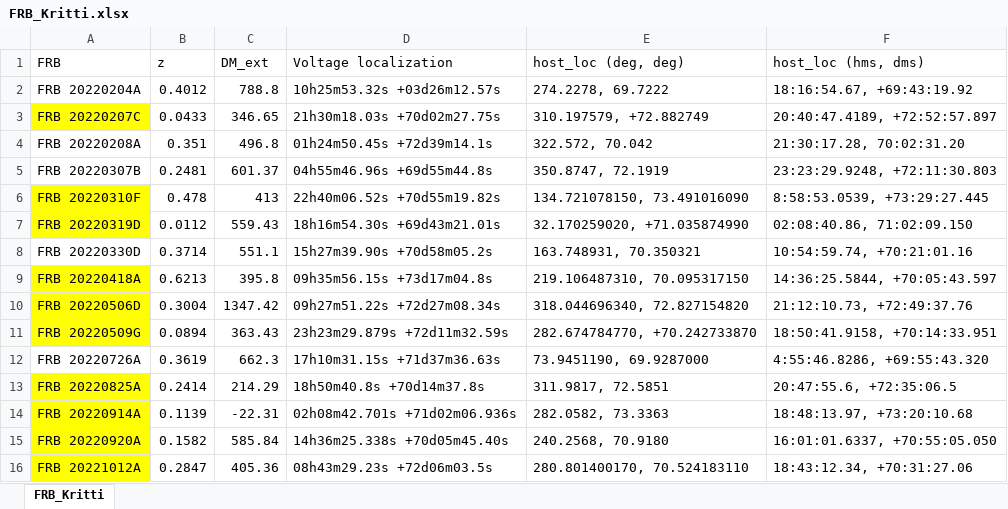
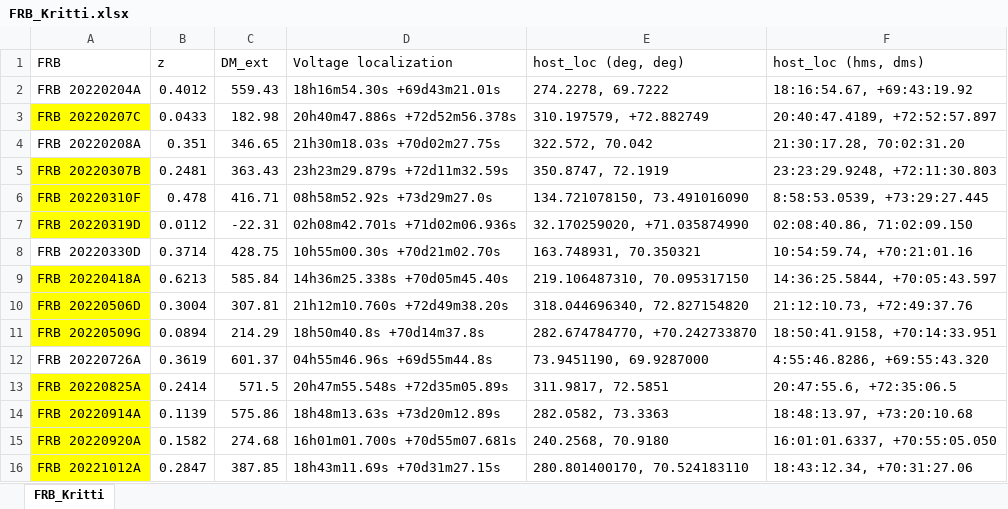
Before and after one commit to MariosNT/FRB_GW_association_cosmo, an Excel workbook: Data/FRB_Kritti.xlsx, sheet FRB_Kritti, drawn as a sheet; only a part is shown; values as stored, in another font and other column widths than the file's, no borders; the diff covers the shown part only; the diff names each change by its address in the sheet, - before the commit and + after, or states it on an @@ line.

```diff
--- a/Data/FRB_Kritti.xlsx (sheet FRB_Kritti)
+++ b/Data/FRB_Kritti.xlsx (sheet FRB_Kritti)
-C2 (DM_ext): 788.8
+C2 (DM_ext): 559.43
-D2 (Voltage localization): 10h25m53.32s +03d26m12.57s
+D2 (Voltage localization): 18h16m54.30s +69d43m21.01s
-C3 (DM_ext): 346.65
+C3 (DM_ext): 182.98
-D3 (Voltage localization): 21h30m18.03s +70d02m27.75s
+D3 (Voltage localization): 20h40m47.886s +72d52m56.378s
-C4 (DM_ext): 496.8
+C4 (DM_ext): 346.65
-D4 (Voltage localization): 01h24m50.45s +72d39m14.1s
+D4 (Voltage localization): 21h30m18.03s +70d02m27.75s
-A5 fill: none
+A5 fill: #FFFF00
-C5 (DM_ext): 601.37
+C5 (DM_ext): 363.43
-D5 (Voltage localization): 04h55m46.96s +69d55m44.8s
+D5 (Voltage localization): 23h23m29.879s +72d11m32.59s
-C6 (DM_ext): 413
+C6 (DM_ext): 416.71
-D6 (Voltage localization): 22h40m06.52s +70d55m19.82s
+D6 (Voltage localization): 08h58m52.92s +73d29m27.0s
-C7 (DM_ext): 559.43
+C7 (DM_ext): -22.31
-D7 (Voltage localization): 18h16m54.30s +69d43m21.01s
+D7 (Voltage localization): 02h08m42.701s +71d02m06.936s
-C8 (DM_ext): 551.1
+C8 (DM_ext): 428.75
-D8 (Voltage localization): 15h27m39.90s +70d58m05.2s
+D8 (Voltage localization): 10h55m00.30s +70d21m02.70s
-C9 (DM_ext): 395.8
+C9 (DM_ext): 585.84
-D9 (Voltage localization): 09h35m56.15s +73d17m04.8s
+D9 (Voltage localization): 14h36m25.338s +70d05m45.40s
-C10 (DM_ext): 1347.42
+C10 (DM_ext): 307.81
-D10 (Voltage localization): 09h27m51.22s +72d27m08.34s
+D10 (Voltage localization): 21h12m10.760s +72d49m38.20s
-C11 (DM_ext): 363.43
+C11 (DM_ext): 214.29
-D11 (Voltage localization): 23h23m29.879s +72d11m32.59s
+D11 (Voltage localization): 18h50m40.8s +70d14m37.8s
-C12 (DM_ext): 662.3
+C12 (DM_ext): 601.37
-D12 (Voltage localization): 17h10m31.15s +71d37m36.63s
+D12 (Voltage localization): 04h55m46.96s +69d55m44.8s
-C13 (DM_ext): 214.29
+C13 (DM_ext): 571.5
-D13 (Voltage localization): 18h50m40.8s +70d14m37.8s
+D13 (Voltage localization): 20h47m55.548s +72d35m05.89s
-C14 (DM_ext): -22.31
+C14 (DM_ext): 575.86
-D14 (Voltage localization): 02h08m42.701s +71d02m06.936s
+D14 (Voltage localization): 18h48m13.63s +73d20m12.89s
-C15 (DM_ext): 585.84
+C15 (DM_ext): 274.68
-D15 (Voltage localization): 14h36m25.338s +70d05m45.40s
+D15 (Voltage localization): 16h01m01.700s +70d55m07.681s
-C16 (DM_ext): 405.36
+C16 (DM_ext): 387.85
-D16 (Voltage localization): 08h43m29.23s +72d06m03.5s
+D16 (Voltage localization): 18h43m11.69s +70d31m27.15s
```
Also changed, not shown: 30 edited cells elsewhere in this sheet, Data/FRB_Surajit.xlsx, Data/FRB_all.xlsx, 7 other files.
